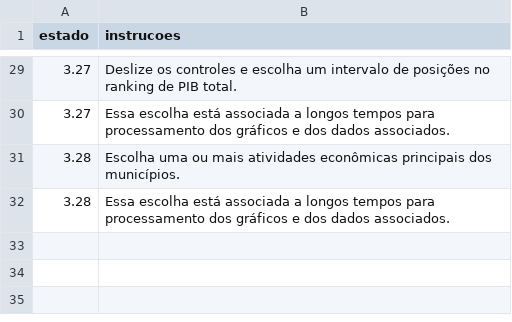
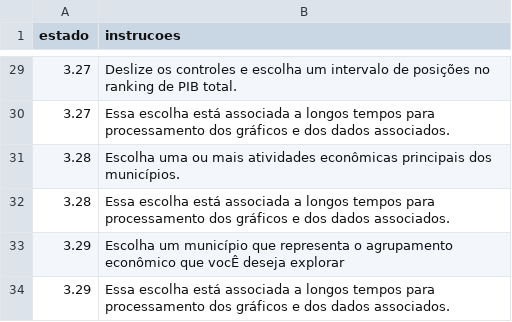
Before and after one commit to tchiluanda/SiconfiTransparente, a CSV file: Interface_rsiconfi/instrucoes.csv, drawn as a sheet; only a part is shown, gaps mark what is left out.

```diff
--- a/Interface_rsiconfi/instrucoes.csv
+++ b/Interface_rsiconfi/instrucoes.csv
@@ -32 +32,3 @@ estado; instrucoes
 3.28; Essa escolha está associada a longos tempos para processamento dos gráficos e dos dados associados.
+3.29; Escolha um município que representa o agrupamento econômico que vocÊ deseja explorar
+3.29; Essa escolha está associada a longos tempos para processamento dos gráficos e dos dados associados.
```
Also changed, not shown: Interface_rsiconfi/state_button_next.csv, Interface_rsiconfi/state_element.csv, 2 other files.
